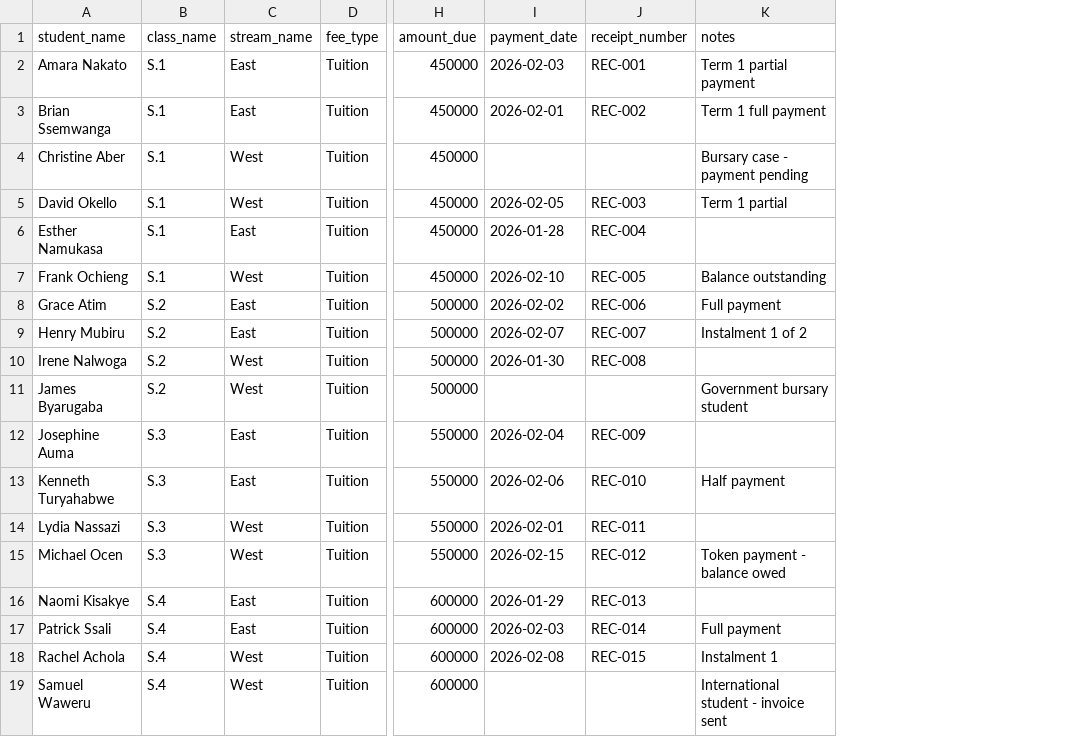
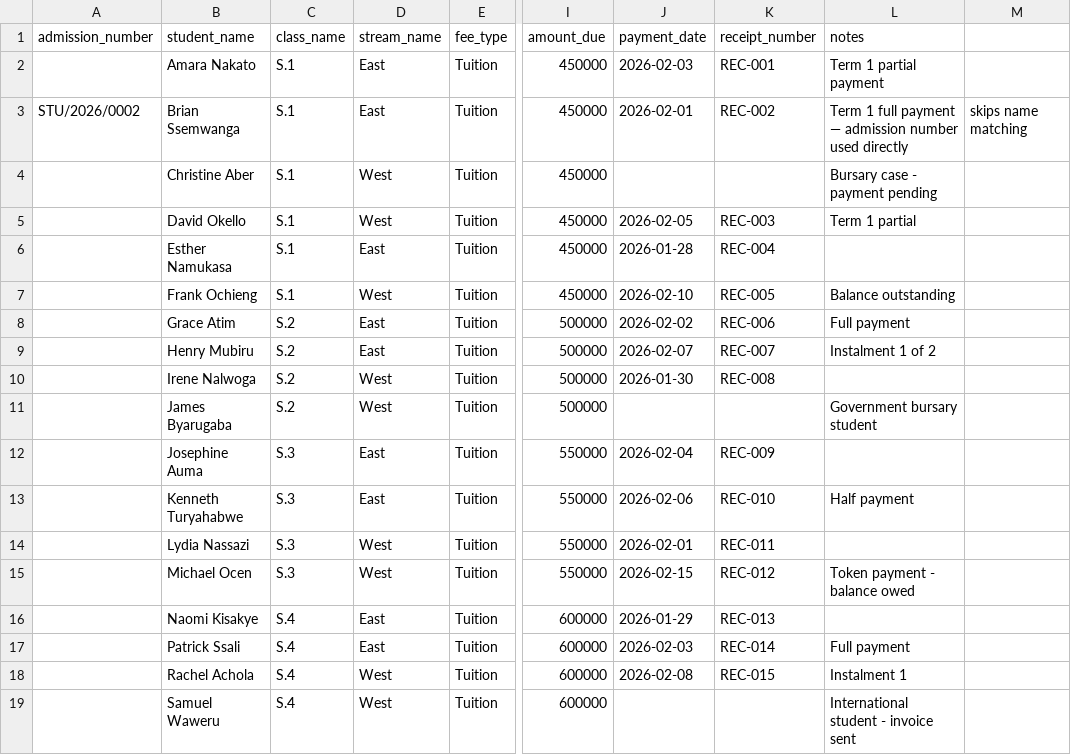
Before and after one commit to Raheem840/shule, a CSV file: public/templates/fee_payments_import_template.csv, drawn as a sheet; only a part is shown, gaps mark what is left out; addresses are those after the commit; the diff names each change by its address in the sheet, - before the commit and + after, or states it on an @@ line.

```diff
--- a/public/templates/fee_payments_import_template.csv
+++ b/public/templates/fee_payments_import_template.csv
+column A (admission_number), row 3: STU/2026/0002
+column M, row 3: skips name matching
-L3 (notes): Term 1 full payment
+L3 (notes): Term 1 full payment — admission number used directly
```
Also changed, not shown: public/templates/staff_import_template.csv, public/templates/students_import_template.csv, 5 other files.
